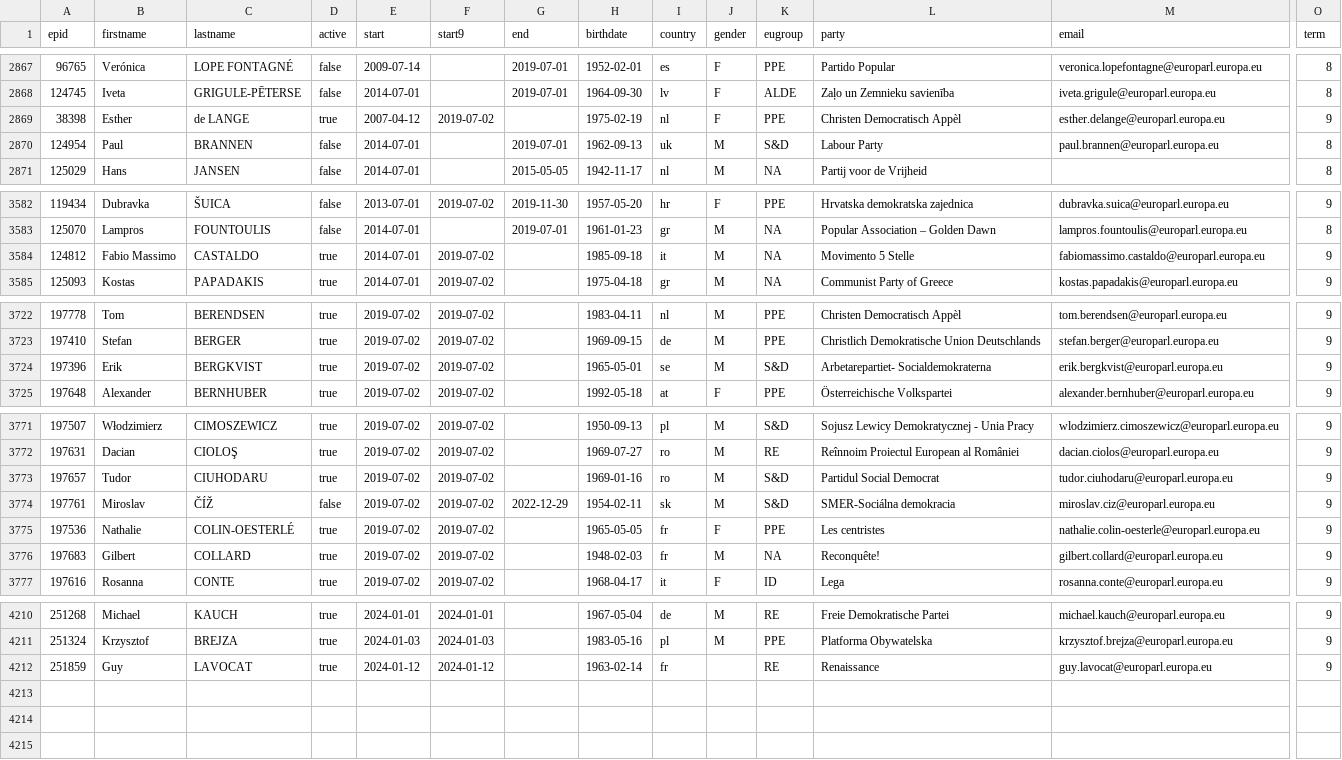
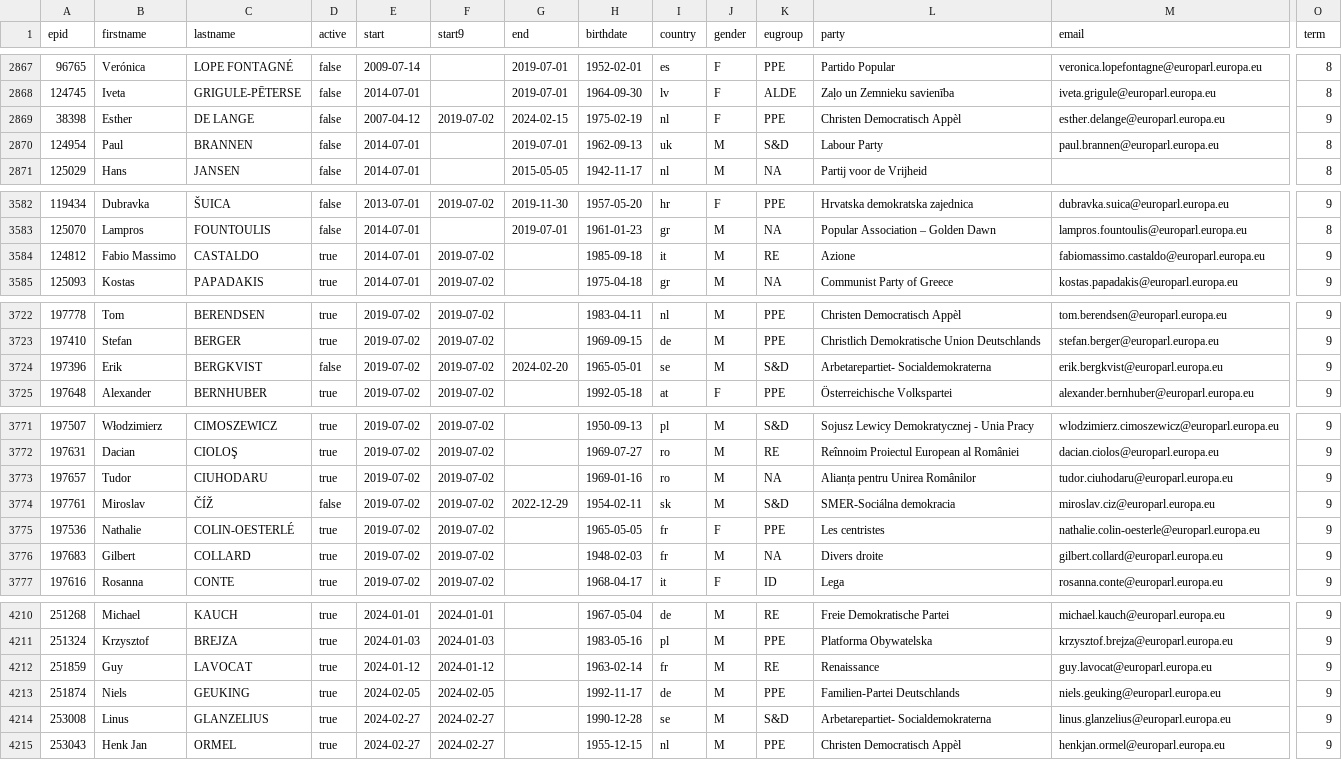
Before and after one commit to TechToThePeople/mep, a CSV file: data/meps.all.csv, drawn as a sheet; only a part is shown, gaps mark what is left out; rows hold the shown columns only; the diff covers the shown part only; the diff names each change by its address in the sheet, - before the commit and + after, or states it on an @@ line.

```diff
--- a/data/meps.all.csv
+++ b/data/meps.all.csv
-C2869 (lastname): de LANGE
+C2869 (lastname): DE LANGE
-D2869 (active): true
+D2869 (active): false
-G2869 (end): (empty)
+G2869 (end): 2024-02-15
-K3584 (eugroup): NA
+K3584 (eugroup): RE
-L3584 (party): Movimento 5 Stelle
+L3584 (party): Azione
-D3724 (active): true
+D3724 (active): false
-G3724 (end): (empty)
+G3724 (end): 2024-02-20
-K3773 (eugroup): S&D
+K3773 (eugroup): NA
-L3773 (party): Partidul Social Democrat
+L3773 (party): Alianța pentru Unirea Românilor
-L3776 (party): Reconquête!
+L3776 (party): Divers droite
-J4212 (gender): (empty)
+J4212 (gender): M
+row 4213: 251874 | Niels | GEUKING | true | 2024-02-05 | 2024-02-05 |  | 1992-11-17 | de | M | PPE | Familien-Partei Deutschlands | niels.geuking@europarl.europa.eu | 9
+row 4214: 253008 | Linus | GLANZELIUS | true | 2024-02-27 | 2024-02-27 |  | 1990-12-28 | se | M | S&D | Arbetarepartiet- Socialdemokraterna | linus.glanzelius@europarl.europa.eu | 9
+row 4215: 253043 | Henk Jan | ORMEL | true | 2024-02-27 | 2024-02-27 |  | 1955-12-15 | nl | M | PPE | Christen Democratisch Appèl | henkjan.ormel@europarl.europa.eu | 9
```
Also changed, not shown: 11 edited cells elsewhere in this file, data/inout.csv, data/meps.csv, 7 other files.
